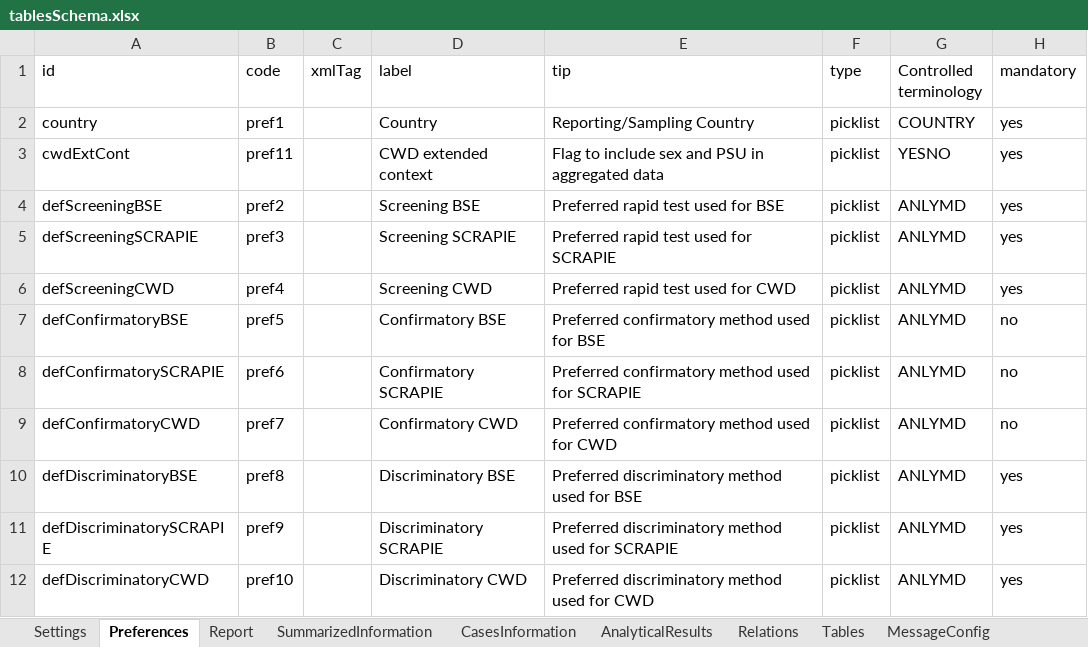
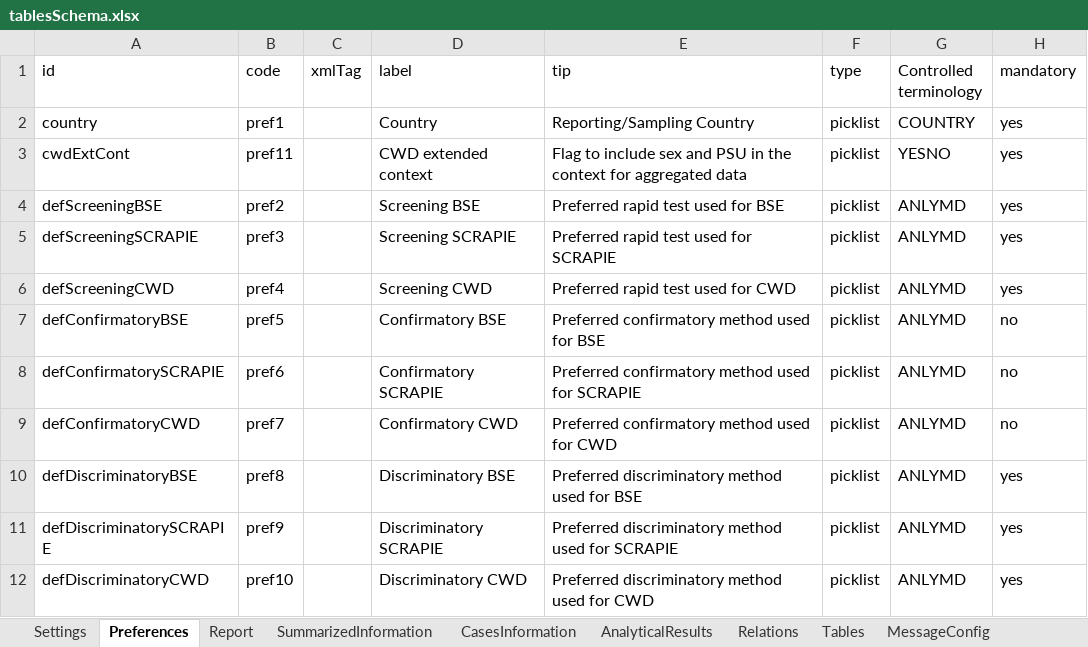
Before and after one commit to openefsa/tse-data-reporting-tool, an Excel workbook: config/tablesSchema.xlsx, sheet Preferences, drawn as a sheet; only a part is shown; values as stored, in another font and other column widths than the file's, no borders; table styles not drawn; the diff names each change by its address in the sheet, - before the commit and + after, or states it on an @@ line.

```diff
--- a/config/tablesSchema.xlsx (sheet Preferences)
+++ b/config/tablesSchema.xlsx (sheet Preferences)
-E3 (tip): …PSU in aggregated data
+E3 (tip): …PSU in the context for aggregated data
```
Also changed, not shown: sheet SummarizedInformation, sheet CasesInformation, sheet AnalyticalResults, compat/tablesSchema.1.2.2.xlsx, target/classes/tablesSchema.xlsx, 13 other files.
